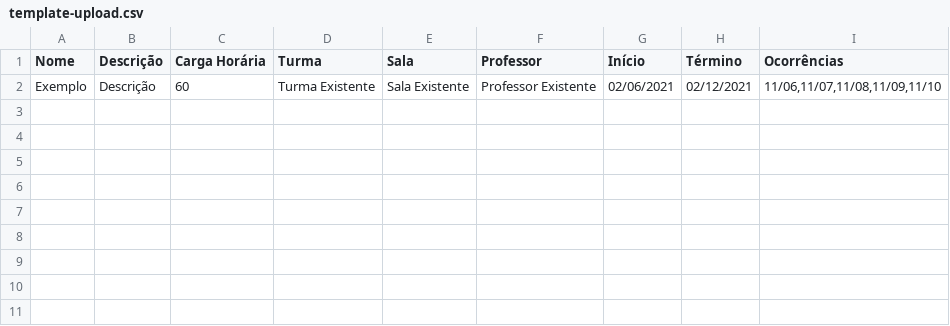
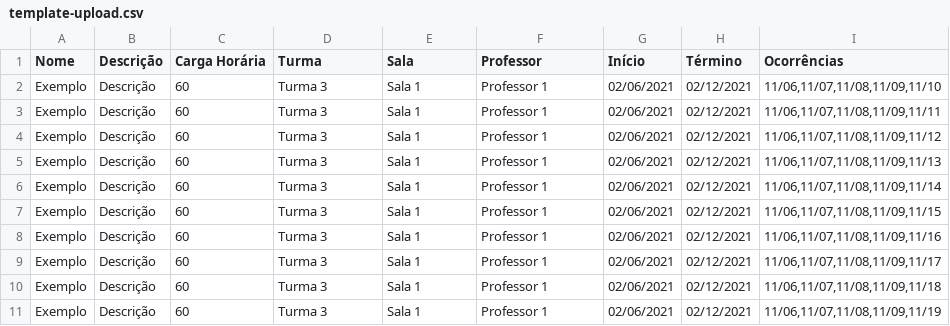
Before and after one commit to Diiego2202/labs-agenda, a CSV file: uploads/template-upload.csv, drawn as a sheet; the diff names each change by its address in the sheet, - before the commit and + after, or states it on an @@ line.

Commit message:
update banco e ocorrencias para outro nome

```diff
--- a/uploads/template-upload.csv
+++ b/uploads/template-upload.csv
-D2 (Turma): Turma Existente
+D2 (Turma): Turma 3
-E2 (Sala): Sala Existente
+E2 (Sala): Sala 1
-F2 (Professor): Professor Existente
+F2 (Professor): Professor 1
+row 3: Exemplo | Descrição | 60 | Turma 3 | Sala 1 | Professor 1 | 02/06/2021 | 02/12/2021 | 11/06,11/07,11/08,11/09,11/11
+row 4: Exemplo | Descrição | 60 | Turma 3 | Sala 1 | Professor 1 | 02/06/2021 | 02/12/2021 | 11/06,11/07,11/08,11/09,11/12
+row 5: Exemplo | Descrição | 60 | Turma 3 | Sala 1 | Professor 1 | 02/06/2021 | 02/12/2021 | 11/06,11/07,11/08,11/09,11/13
+row 6: Exemplo | Descrição | 60 | Turma 3 | Sala 1 | Professor 1 | 02/06/2021 | 02/12/2021 | 11/06,11/07,11/08,11/09,11/14
+row 7: Exemplo | Descrição | 60 | Turma 3 | Sala 1 | Professor 1 | 02/06/2021 | 02/12/2021 | 11/06,11/07,11/08,11/09,11/15
+row 8: Exemplo | Descrição | 60 | Turma 3 | Sala 1 | Professor 1 | 02/06/2021 | 02/12/2021 | 11/06,11/07,11/08,11/09,11/16
+row 9: Exemplo | Descrição | 60 | Turma 3 | Sala 1 | Professor 1 | 02/06/2021 | 02/12/2021 | 11/06,11/07,11/08,11/09,11/17
+row 10: Exemplo | Descrição | 60 | Turma 3 | Sala 1 | Professor 1 | 02/06/2021 | 02/12/2021 | 11/06,11/07,11/08,11/09,11/18
+row 11: Exemplo | Descrição | 60 | Turma 3 | Sala 1 | Professor 1 | 02/06/2021 | 02/12/2021 | 11/06,11/07,11/08,11/09,11/19
```
Also changed, not shown: 2 other files.
